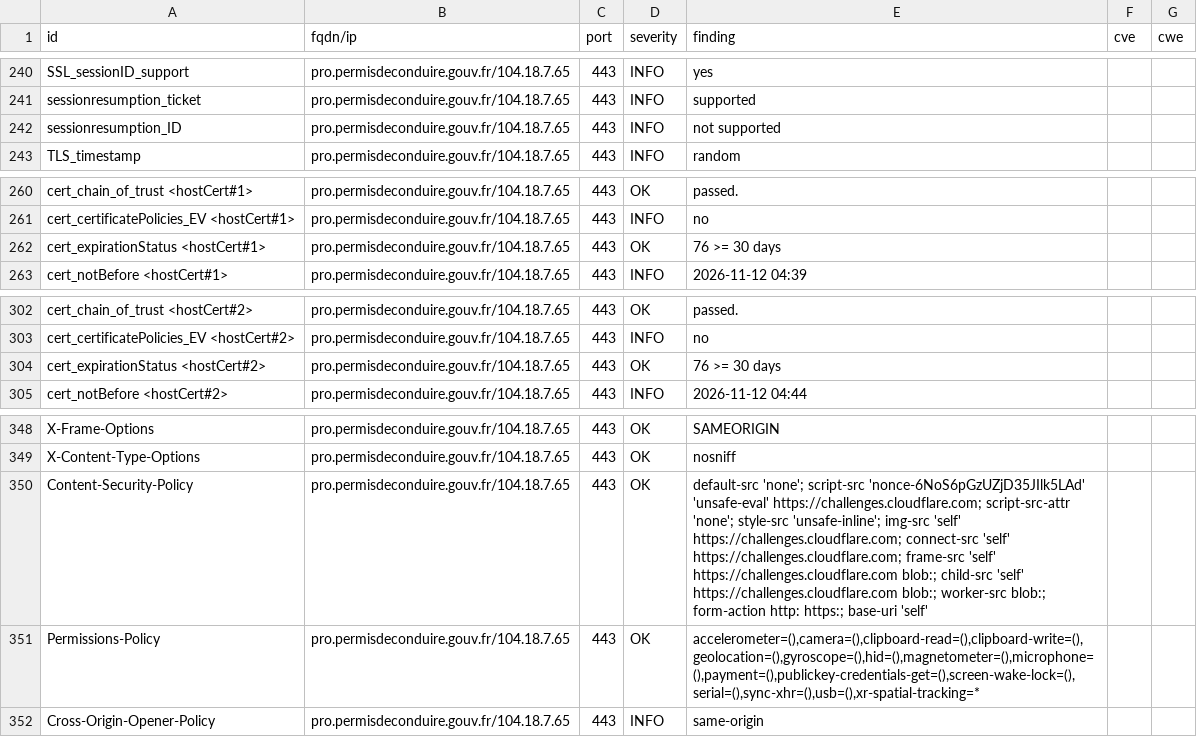
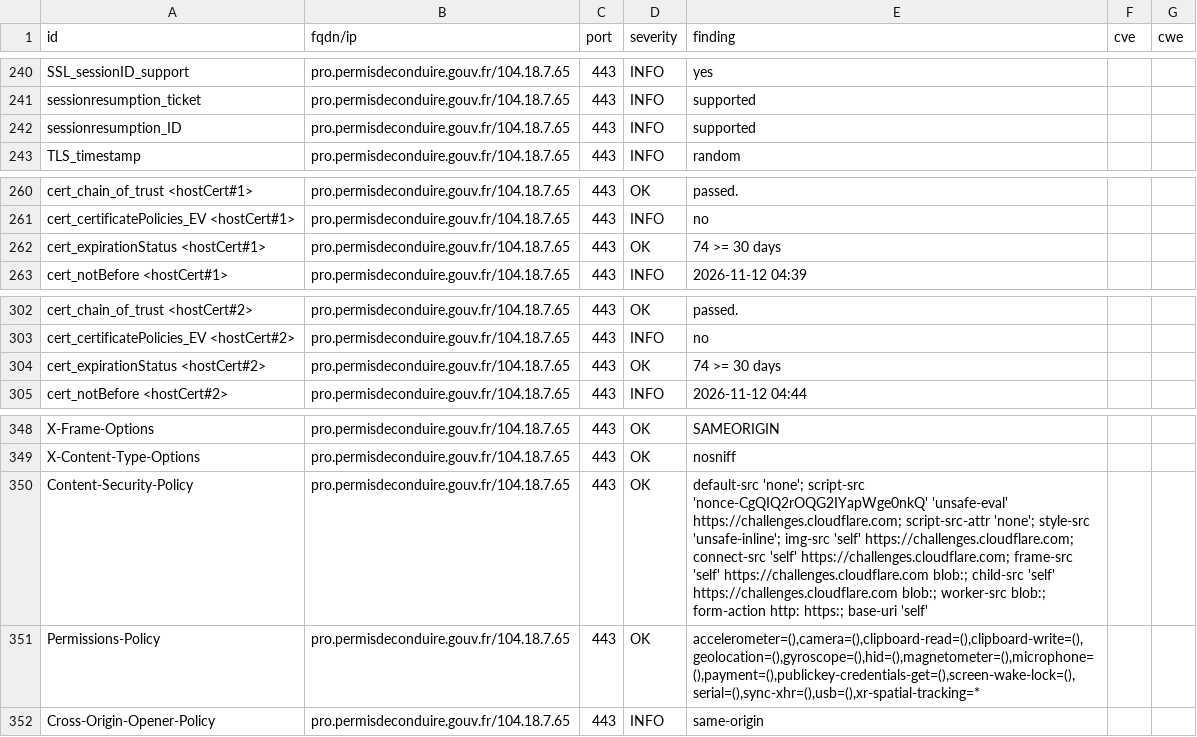
Before and after one commit to dnum-mi/dashlord, a CSV file: results/aHR0cHM6Ly9wcm8ucGVybWlzZGVjb25kdWlyZS5nb3V2LmZy/testssl.csv, drawn as a sheet; only a part is shown, gaps mark what is left out; the diff covers the shown part only.

```diff
--- a/results/aHR0cHM6Ly9wcm8ucGVybWlzZGVjb25kdWlyZS5nb3V2LmZy/testssl.csv
+++ b/results/aHR0cHM6Ly9wcm8ucGVybWlzZGVjb25kdWlyZS5nb3V2LmZy/testssl.csv
@@ -241,3 +241,3 @@
 "sessionresumption_ticket","pro.permisdeconduire.gouv.fr/104.18.7.65","443","INFO","supported","",""
-"sessionresumption_ID","pro.permisdeconduire.gouv.fr/104.18.7.65","443","INFO","not supported","",""
+"sessionresumption_ID","pro.permisdeconduire.gouv.fr/104.18.7.65","443","INFO","supported","",""
 "TLS_timestamp","pro.permisdeconduire.gouv.fr/104.18.7.65","443","INFO","random","",""
@@ -261,3 +261,3 @@
 "cert_certificatePolicies_EV <hostCert#1>","pro.permisdeconduire.gouv.fr/104.18.7.65","443","INFO","no","",""
-"cert_expirationStatus <hostCert#1>","pro.permisdeconduire.gouv.fr/104.18.7.65","443","OK","76 >= 30 days","",""
+"cert_expirationStatus <hostCert#1>","pro.permisdeconduire.gouv.fr/104.18.7.65","443","OK","74 >= 30 days","",""
 "cert_notBefore <hostCert#1>","pro.permisdeconduire.gouv.fr/104.18.7.65","443","INFO","2026-11-12 04:39","",""
@@ -303,3 +303,3 @@
 "cert_certificatePolicies_EV <hostCert#2>","pro.permisdeconduire.gouv.fr/104.18.7.65","443","INFO","no","",""
-"cert_expirationStatus <hostCert#2>","pro.permisdeconduire.gouv.fr/104.18.7.65","443","OK","76 >= 30 days","",""
+"cert_expirationStatus <hostCert#2>","pro.permisdeconduire.gouv.fr/104.18.7.65","443","OK","74 >= 30 days","",""
 "cert_notBefore <hostCert#2>","pro.permisdeconduire.gouv.fr/104.18.7.65","443","INFO","2026-11-12 04:44","",""
@@ -349,3 +349,3 @@
 "X-Content-Type-Options","pro.permisdeconduire.gouv.fr/104.18.7.65","443","OK","nosniff","",""
-"Content-Security-Policy","pro.permisdeconduire.gouv.fr/104.18.7.65","443","OK","default-src 'none'; script-src 'nonce-6NoS6pGzUZjD35JIlk5LAd' 'unsafe-eval' https://challenges.cloudflare.com; script-src-attr 'none'; style-src 'unsafe-inline'; img-src 'self' https://challenges.cloudflare.com; connect-src 'self' https://challenges.cloudflare.com; frame-src 'self' https://challenges.cloudflare.com blob:; child-src 'self' https://challenges.cloudflare.com blob:; worker-src blob:; form-action http: https:; base-uri 'self'","",""
+"Content-Security-Policy","pro.permisdeconduire.gouv.fr/104.18.7.65","443","OK","default-src 'none'; script-src 'nonce-CgQIQ2rOQG2IYapWge0nkQ' 'unsafe-eval' https://challenges.cloudflare.com; script-src-attr 'none'; style-src 'unsafe-inline'; img-src 'self' https://challenges.cloudflare.com; connect-src 'self' https://challenges.cloudflare.com; frame-src 'self' https://challenges.cloudflare.com blob:; child-src 'self' https://challenges.cloudflare.com blob:; worker-src blob:; form-action http: https:; base-uri 'self'","",""
 "Permissions-Policy","pro.permisdeconduire.gouv.fr/104.18.7.65","443","OK","accelerometer=(),camera=(),clipboard-read=(),clipboard-write=(),geolocation=(),gyroscope=(),hid=(),magnetometer=(),microphone=(),payment=(),publickey-credentials-get=(),screen-wake-lock=(),serial=(),sync-xhr=(),usb=(),xr-spatial-tracking=*","",""
```
Also changed, not shown: 7 edited cells elsewhere in this file, 6 other files.
